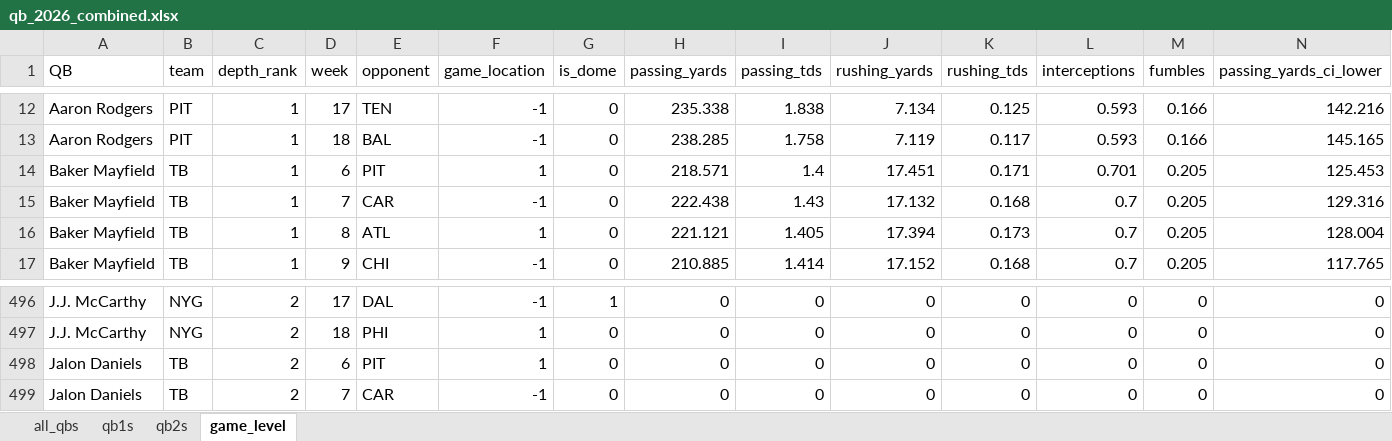
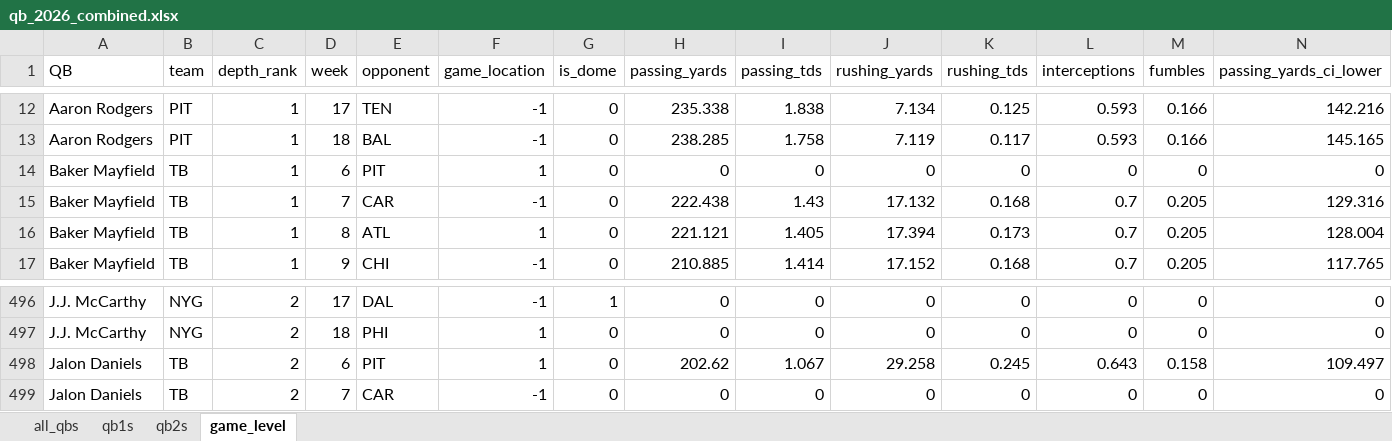
Before and after one commit to egomaniacsfantasy/lineup-lab, an Excel workbook: projections/qb_2026_combined.xlsx, sheet game_level, drawn as a sheet; only a part is shown, gaps mark what is left out; values as stored, in another font and other column widths than the file's, no borders; removed rows and columns are numbered as before the commit, all else as after; rows hold the shown columns only; the diff names each change by its address in the sheet, - before the commit and + after, or states it on an @@ line.

```diff
--- a/projections/qb_2026_combined.xlsx (sheet game_level)
+++ b/projections/qb_2026_combined.xlsx (sheet game_level)
-row 14: Baker Mayfield | TB | 1 | 6 | PIT | 1 | 0 | 218.571 | 1.4 | 17.451 | 0.171 | 0.701 | 0.205 | 125.453
+row 14: Baker Mayfield | TB | 1 | 6 | PIT | 1 | 0 | 0 | 0 | 0 | 0 | 0 | 0 | 0
-row 498: Jalon Daniels | TB | 2 | 6 | PIT | 1 | 0 | 0 | 0 | 0 | 0 | 0 | 0 | 0
+row 498: Jalon Daniels | TB | 2 | 6 | PIT | 1 | 0 | 202.62 | 1.067 | 29.258 | 0.245 | 0.643 | 0.158 | 109.497
```
Also changed, not shown: sheet all_qbs, sheet qb1s, sheet qb2s.
